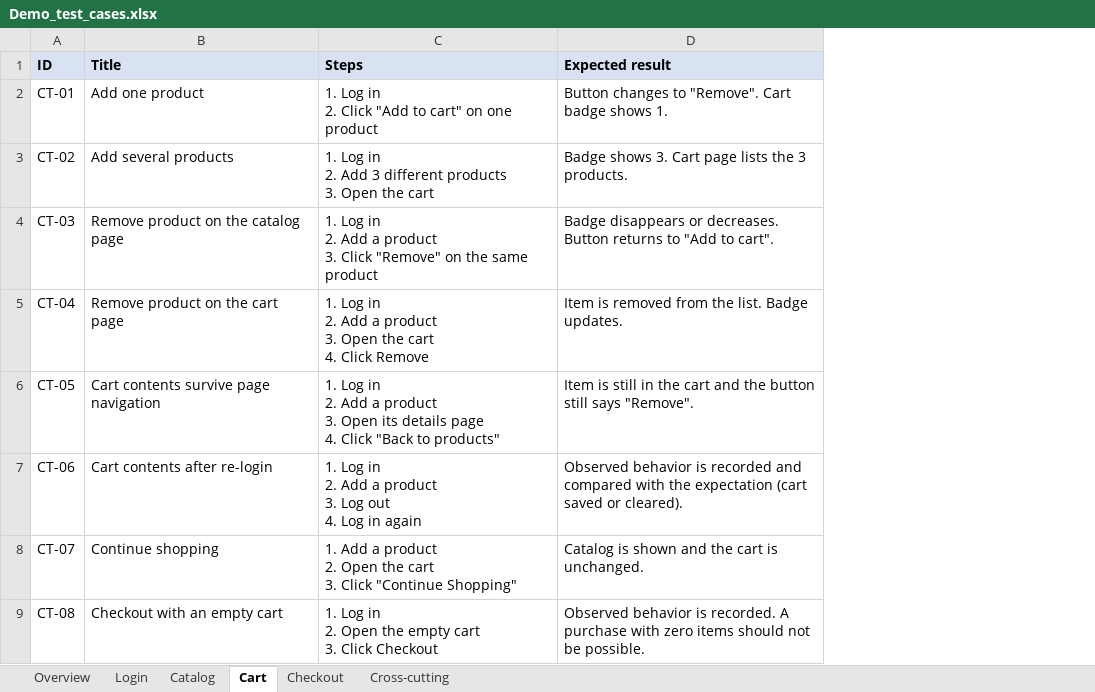
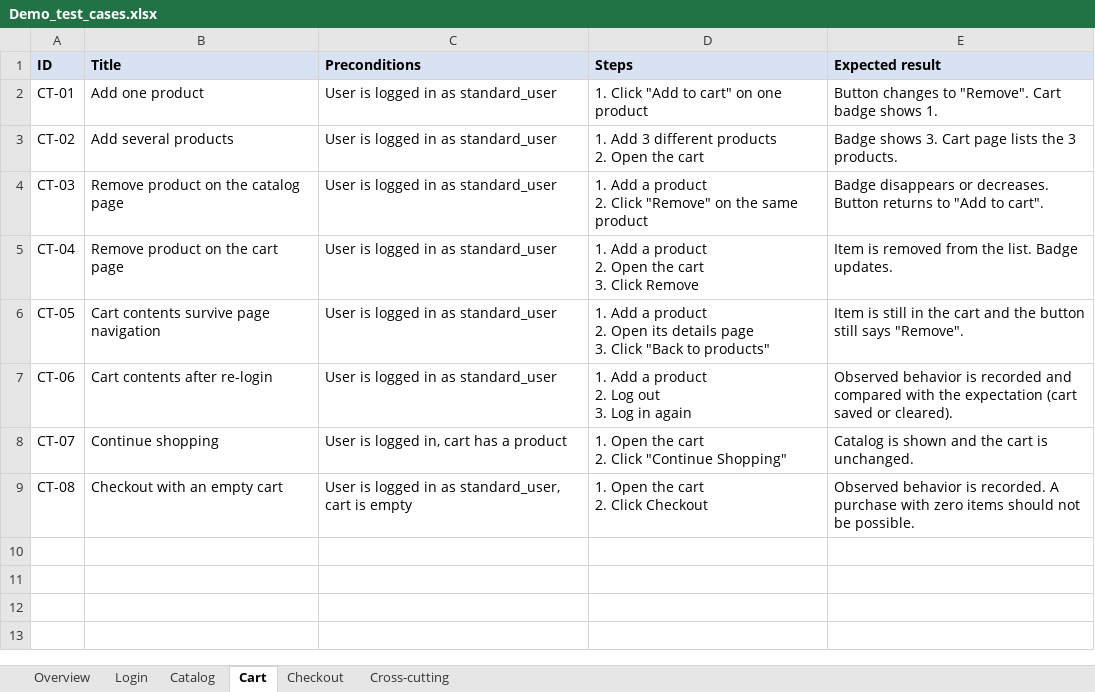
Before and after one commit to YuriySk9/qa-portfolio, an Excel workbook: saucedemo-test-cases/Demo_test_cases.xlsx, sheet Cart, drawn as a sheet; values as stored, in another font and other column widths than the file's, no borders; addresses are those after the commit; ↵ is a line break in a cell; the diff names each change by its address in the sheet, - before the commit and + after, or states it on an @@ line.

```diff
--- a/saucedemo-test-cases/Demo_test_cases.xlsx (sheet Cart)
+++ b/saucedemo-test-cases/Demo_test_cases.xlsx (sheet Cart)
+column C (Preconditions), rows 2-9: User is logged in as standard_user | User is logged in as standard_user | User is logged in as standard_user | User is logged in as standard_user | User is logged in as standard_user | User is logged in as standard_user | User is logged in, cart has a product | User is logged in as standard_user, cart is empty
-D2 (Steps): 1. Log in ↵ 2. Click "Add to cart" on one product
+D2 (Steps): 1. Click "Add to cart" on one product
-D3 (Steps): 1. Log in ↵ 2. Add 3 different products ↵ 3. Open the…
+D3 (Steps): 1. Add 3 different products ↵ 2. Open the…
-D4 (Steps): 1. Log in ↵ 2. Add a product ↵ 3. Click "Remove"…
+D4 (Steps): 1. Add a product ↵ 2. Click "Remove"…
-D5 (Steps): 1. Log in ↵ 2. Add a product ↵ 3. Open the cart ↵ 4. Click Remove
+D5 (Steps): 1. Add a product ↵ 2. Open the cart ↵ 3. Click Remove
-D6 (Steps): 1. Log in ↵ 2. Add a product ↵ 3. Open its details page ↵ 4. Click "Back…
+D6 (Steps): 1. Add a product ↵ 2. Open its details page ↵ 3. Click "Back…
-D7 (Steps): 1. Log in ↵ 2. Add a product ↵ 3. Log out ↵ 4. Log in…
+D7 (Steps): 1. Add a product ↵ 2. Log out ↵ 3. Log in…
-D8 (Steps): 1. Add a product ↵ 2. Open the cart ↵ 3. Click "Continue…
+D8 (Steps): 1. Open the cart ↵ 2. Click "Continue…
-D9 (Steps): 1. Log in ↵ 2. Open the empty cart ↵ 3. Click Checkout
+D9 (Steps): 1. Open the cart ↵ 2. Click Checkout
```
Also changed, not shown: sheet Login, sheet Checkout, sheet Catalog, sheet Cross-cutting.
